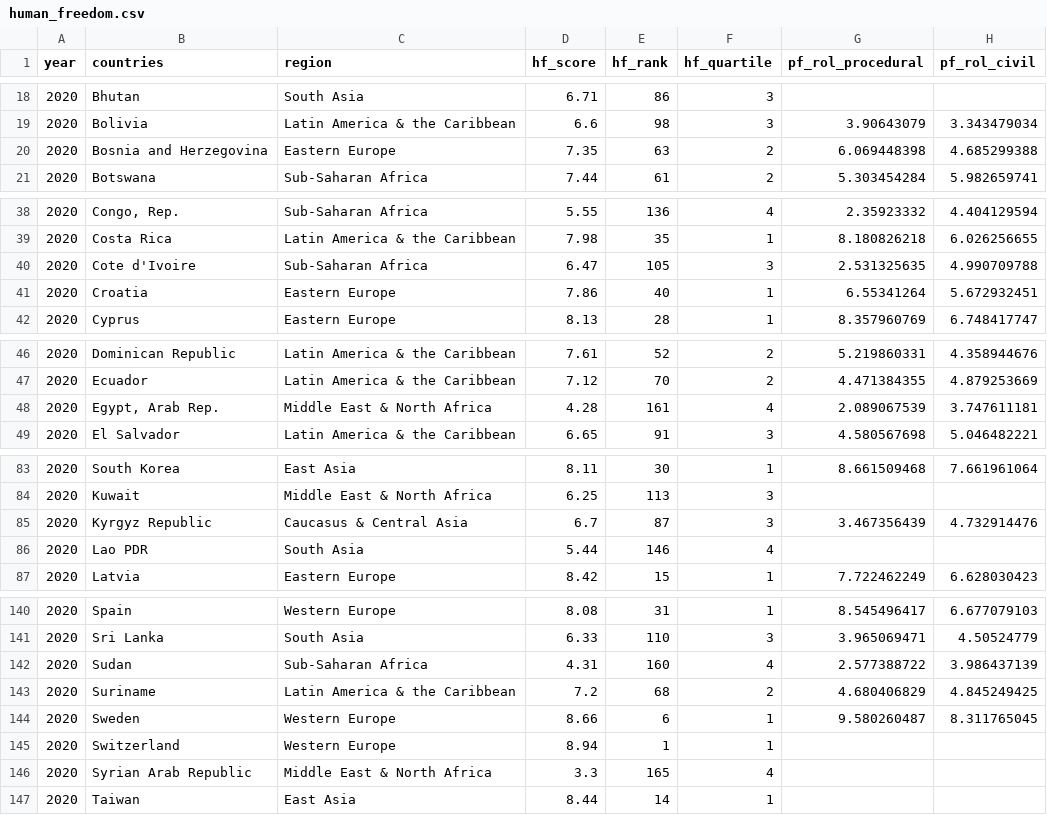
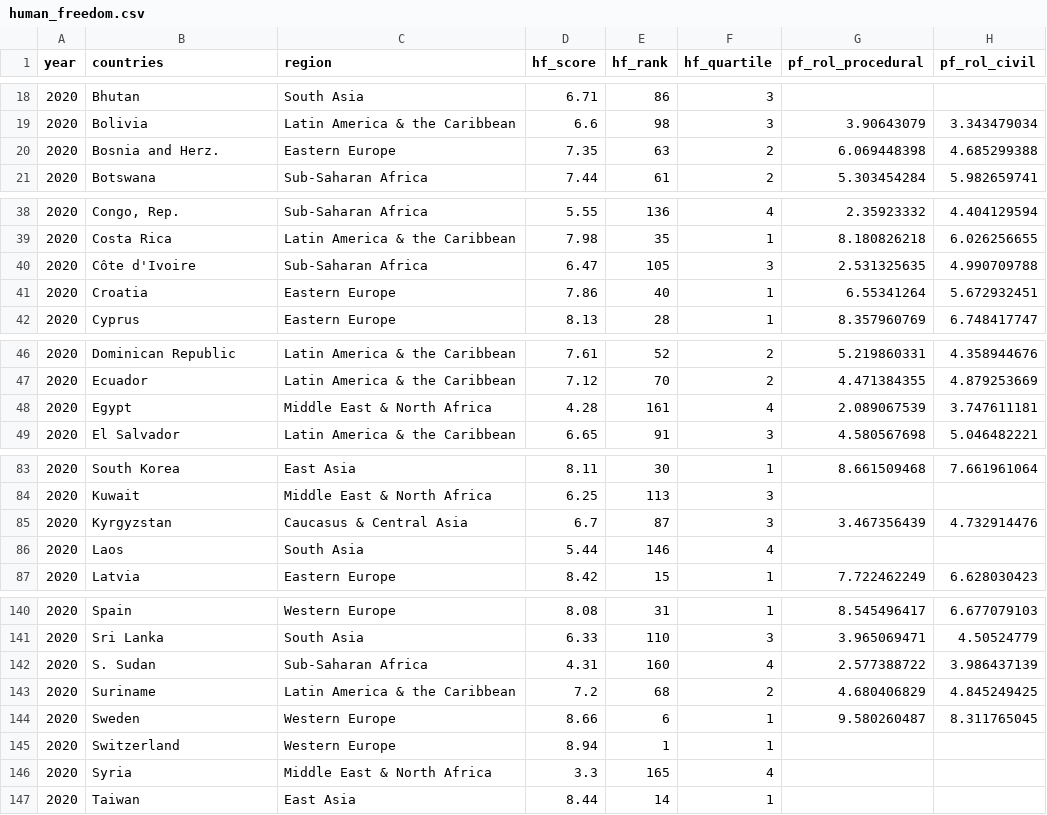
Before and after one commit to ccla0018/FIT3179-Data-Vis, a CSV file: human_freedom.csv, drawn as a sheet; only a part is shown, gaps mark what is left out; the diff covers the shown part only; the diff names each change by its address in the sheet, - before the commit and + after, or states it on an @@ line.

```diff
--- a/human_freedom.csv
+++ b/human_freedom.csv
-B20 (countries): Bosnia and Herzegovina
+B20 (countries): Bosnia and Herz.
-B40 (countries): Cote d'Ivoire
+B40 (countries): Côte d'Ivoire
-B48 (countries): Egypt, Arab Rep.
+B48 (countries): Egypt
-B85 (countries): Kyrgyz Republic
+B85 (countries): Kyrgyzstan
-B86 (countries): Lao PDR
+B86 (countries): Laos
-B142 (countries): Sudan
+B142 (countries): S. Sudan
-B146 (countries): Syrian Arab Republic
+B146 (countries): Syria
```
Also changed, not shown: 1 edited cell elsewhere in this file.
